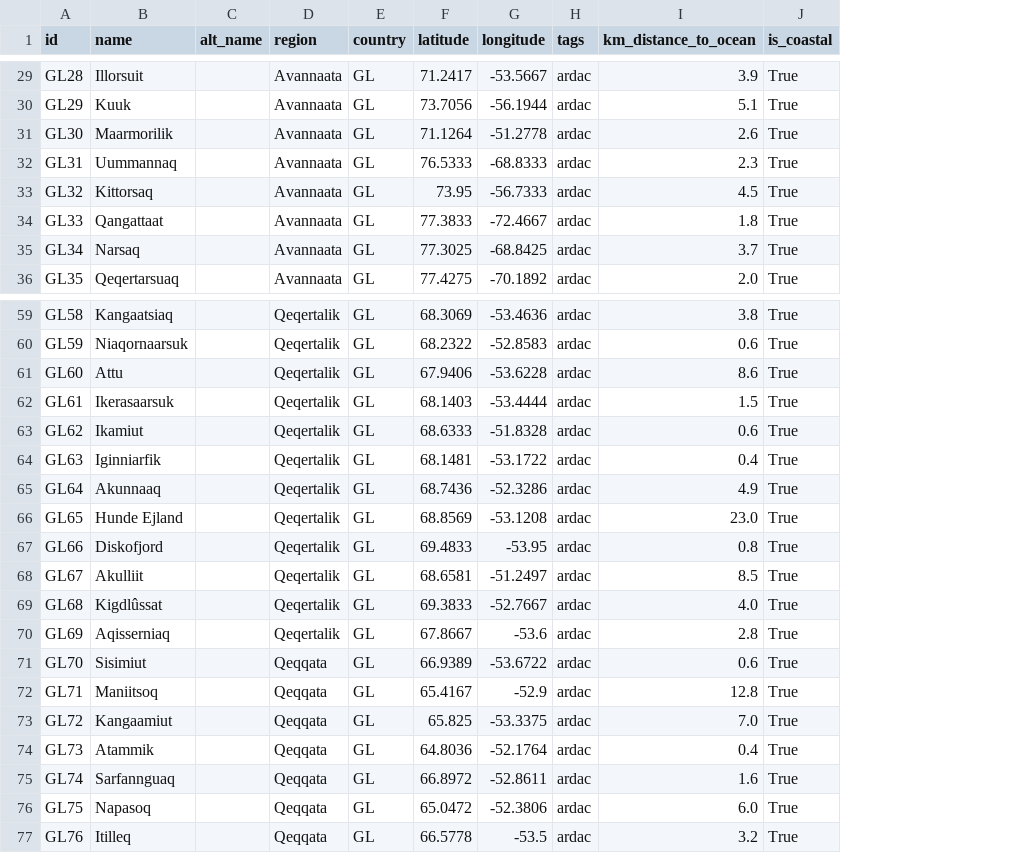
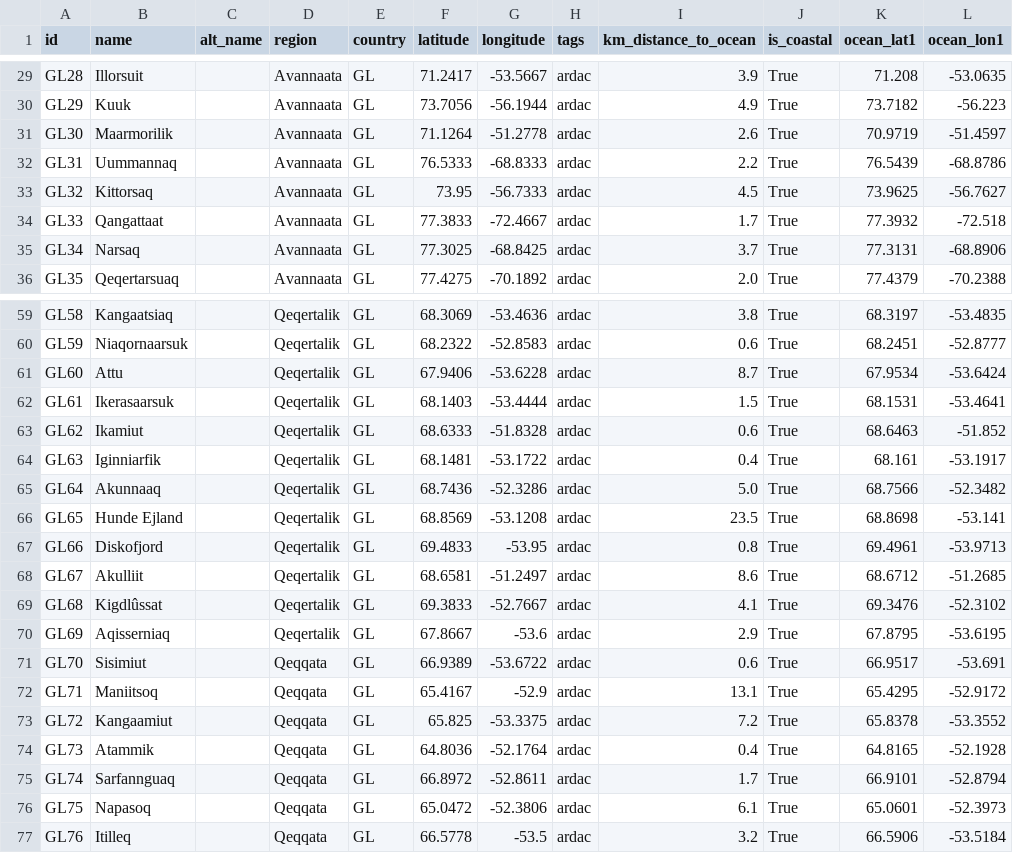
Before and after one commit to ua-snap/geospatial-vector-veracity, a CSV file: vector_data/point/greenland_point_locations.csv, drawn as a sheet; only a part is shown, gaps mark what is left out; the diff covers the shown part only; the diff names each change by its address in the sheet, - before the commit and + after, or states it on an @@ line.

```diff
--- a/vector_data/point/greenland_point_locations.csv
+++ b/vector_data/point/greenland_point_locations.csv
+column K (ocean_lat1), rows 29-36: 71.208 | 73.7182 | 70.9719 | 76.5439 | 73.9625 | 77.3932 | 77.3131 | 77.4379; rows 59-77: 68.3197 | 68.2451 | 67.9534 | 68.1531 | 68.6463 | 68.161 | 68.7566 | 68.8698 | 69.4961 | 68.6712 | 69.3476 | 67.8795 | 66.9517 | 65.4295 | 65.8378 | 64.8165 | 66.9101 | 65.0601 | 66.5906
+column L (ocean_lon1), rows 29-36: -53.0635 | -56.223 | -51.4597 | -68.8786 | -56.7627 | -72.518 | -68.8906 | -70.2388; rows 59-77: -53.4835 | -52.8777 | -53.6424 | -53.4641 | -51.852 | -53.1917 | -52.3482 | -53.141 | -53.9713 | -51.2685 | -52.3102 | -53.6195 | -53.691 | -52.9172 | -53.3552 | -52.1928 | -52.8794 | -52.3973 | -53.5184
-I30 (km_distance_to_ocean): 5.1
+I30 (km_distance_to_ocean): 4.9
-I32 (km_distance_to_ocean): 2.3
+I32 (km_distance_to_ocean): 2.2
-I34 (km_distance_to_ocean): 1.8
+I34 (km_distance_to_ocean): 1.7
-I61 (km_distance_to_ocean): 8.6
+I61 (km_distance_to_ocean): 8.7
-I65 (km_distance_to_ocean): 4.9
+I65 (km_distance_to_ocean): 5.0
-I66 (km_distance_to_ocean): 23.0
+I66 (km_distance_to_ocean): 23.5
-I68 (km_distance_to_ocean): 8.5
+I68 (km_distance_to_ocean): 8.6
-I69 (km_distance_to_ocean): 4.0
+I69 (km_distance_to_ocean): 4.1
-I70 (km_distance_to_ocean): 2.8
+I70 (km_distance_to_ocean): 2.9
-I72 (km_distance_to_ocean): 12.8
+I72 (km_distance_to_ocean): 13.1
-I73 (km_distance_to_ocean): 7.0
+I73 (km_distance_to_ocean): 7.2
-I75 (km_distance_to_ocean): 1.6
+I75 (km_distance_to_ocean): 1.7
-I76 (km_distance_to_ocean): 6.0
+I76 (km_distance_to_ocean): 6.1
```
Also changed, not shown: 34 edited cells elsewhere in this file, vector_data/point/faroe_point_locations.csv, vector_data/point/iceland_point_locations.csv, 22 other files.
